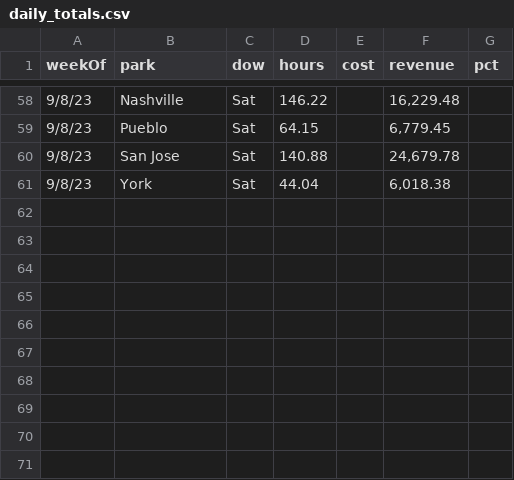
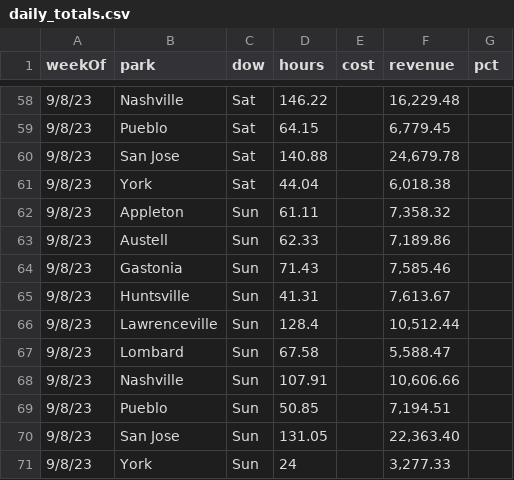
Before and after one commit to cryback/amglabor, a CSV file: data/daily_totals.csv, drawn as a sheet; only a part is shown, gaps mark what is left out; the diff names each change by its address in the sheet, - before the commit and + after, or states it on an @@ line.

Commit message:
Update daily_totals.csv

```diff
--- a/data/daily_totals.csv
+++ b/data/daily_totals.csv
+row 62: 9/8/23 | Appleton | Sun | 61.11 |  | 7,358.32
+row 63: 9/8/23 | Austell | Sun | 62.33 |  | 7,189.86
+row 64: 9/8/23 | Gastonia | Sun | 71.43 |  | 7,585.46
+row 65: 9/8/23 | Huntsville | Sun | 41.31 |  | 7,613.67
+row 66: 9/8/23 | Lawrenceville | Sun | 128.4 |  | 10,512.44
+row 67: 9/8/23 | Lombard | Sun | 67.58 |  | 5,588.47
+row 68: 9/8/23 | Nashville | Sun | 107.91 |  | 10,606.66
+row 69: 9/8/23 | Pueblo | Sun | 50.85 |  | 7,194.51
+row 70: 9/8/23 | San Jose | Sun | 131.05 |  | 22,363.40
+row 71: 9/8/23 | York | Sun | 24 |  | 3,277.33
```
